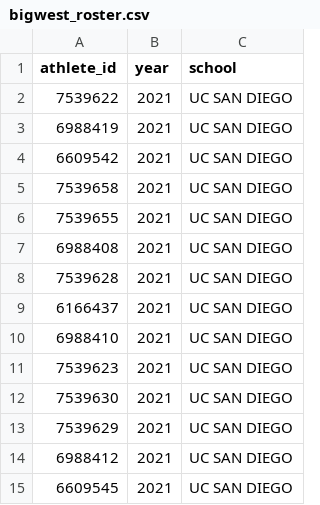
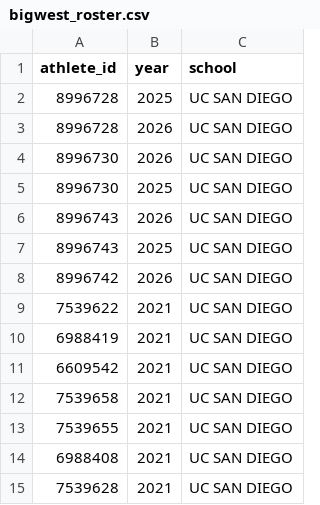
Before and after one commit to ChidiebereAgunanne/DSC180, a CSV file: big-west-predictor/data/processed/bigwest_roster.csv, drawn as a sheet; only a part is shown; the shorter side is filled out with more unchanged rows; the diff names each change by its address in the sheet, - before the commit and + after, or states it on an @@ line.

Commit message:
fix data

```diff
--- a/big-west-predictor/data/processed/bigwest_roster.csv
+++ b/big-west-predictor/data/processed/bigwest_roster.csv
+row 2: 8996728 | 2025 | UC SAN DIEGO
+row 3: 8996728 | 2026 | UC SAN DIEGO
+row 4: 8996730 | 2026 | UC SAN DIEGO
+row 5: 8996730 | 2025 | UC SAN DIEGO
+row 6: 8996743 | 2026 | UC SAN DIEGO
+row 7: 8996743 | 2025 | UC SAN DIEGO
+row 8: 8996742 | 2026 | UC SAN DIEGO
```
Also changed, not shown: 1 other file.
